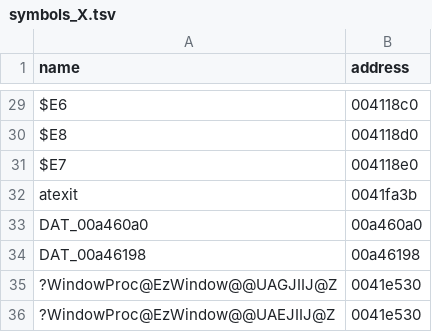
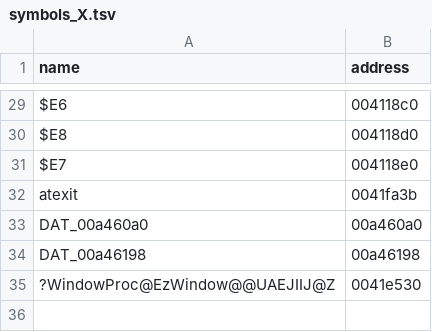
Before and after one commit to Tenome/Typing-Space-Harrier-Decompilation, a TSV file: config/symbols_X.tsv, drawn as a sheet; only a part is shown, gaps mark what is left out.

```diff
--- a/config/symbols_X.tsv
+++ b/config/symbols_X.tsv
@@ -34,3 +34,2 @@ DAT_00a460a0	00a460a0
 DAT_00a46198	00a46198
-?WindowProc@EzWindow@@UAGJIIJ@Z	0041e530
 ?WindowProc@EzWindow@@UAEJIIJ@Z	0041e530
```
Also changed, not shown: 4 other files.
